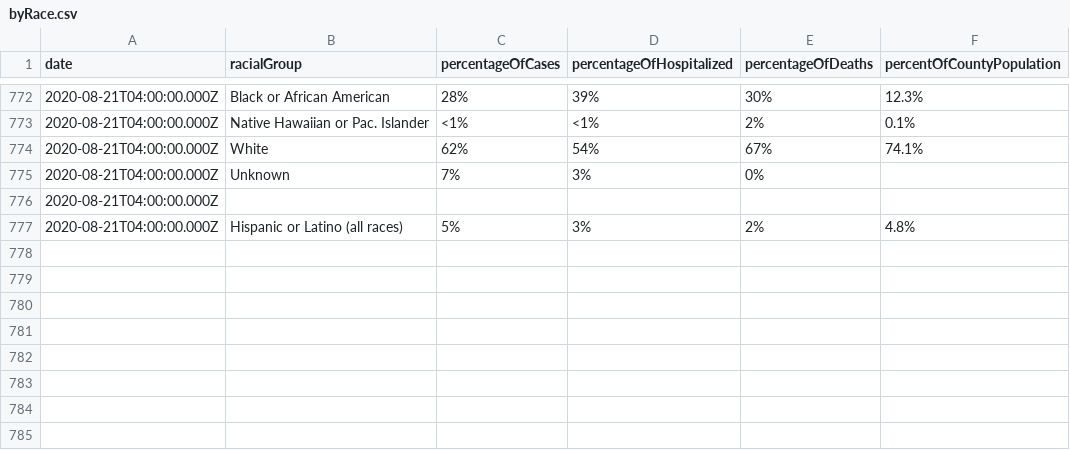
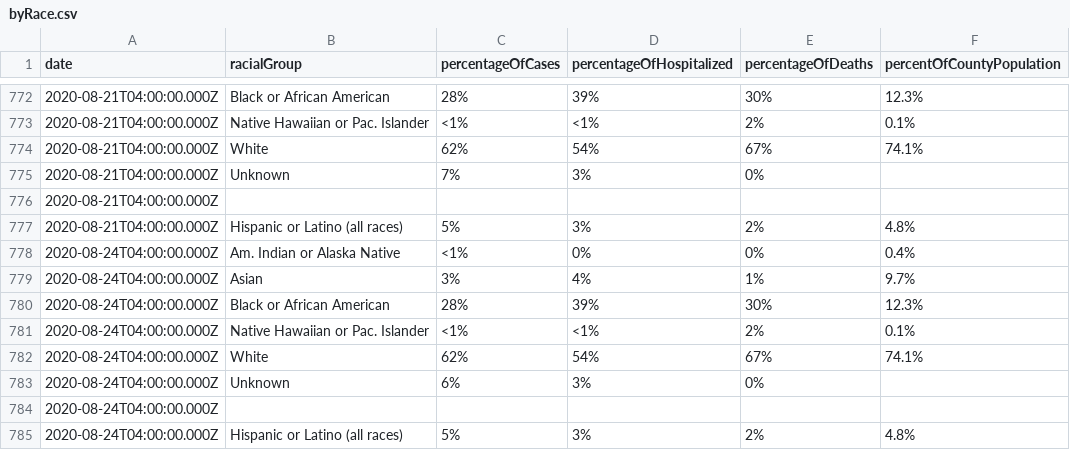
Before and after one commit to jdk2pq/washtenaw-covid-tracker, a CSV file: data/byRace.csv, drawn as a sheet; only a part is shown, gaps mark what is left out.

```diff
--- a/data/byRace.csv
+++ b/data/byRace.csv
@@ -777 +777,9 @@ date,racialGroup,percentageOfCases,percentageOfHospitalized,percentageOfDeaths,p
 2020-08-21T04:00:00.000Z,Hispanic or Latino (all races),5%,3%,2%,4.8%
+2020-08-24T04:00:00.000Z,Am. Indian or Alaska Native,<1%,0%,0%,0.4%
+2020-08-24T04:00:00.000Z,Asian,3%,4%,1%,9.7%
+2020-08-24T04:00:00.000Z,Black or African American,28%,39%,30%,12.3%
+2020-08-24T04:00:00.000Z,Native Hawaiian or Pac. Islander,<1%,<1%,2%,0.1%
+2020-08-24T04:00:00.000Z,White,62%,54%,67%,74.1%
+2020-08-24T04:00:00.000Z,Unknown,6%,3%,0%,
+2020-08-24T04:00:00.000Z,,,,,
+2020-08-24T04:00:00.000Z,Hispanic or Latino (all races),5%,3%,2%,4.8%
```
Also changed, not shown: data/byAgeGroup.csv, data/bySex.csv, 3 other files.
